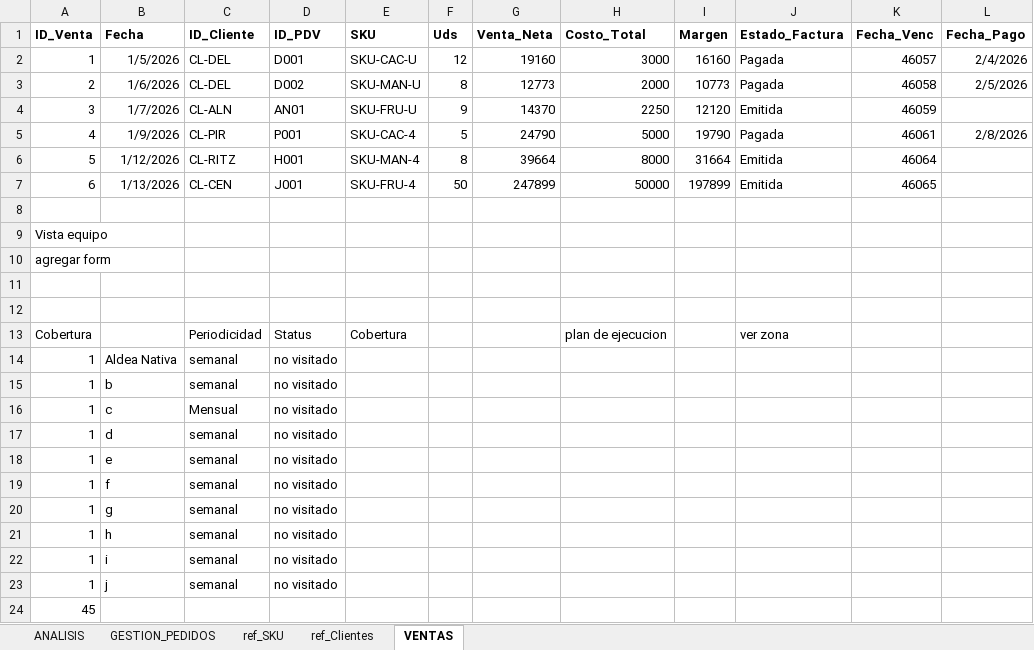
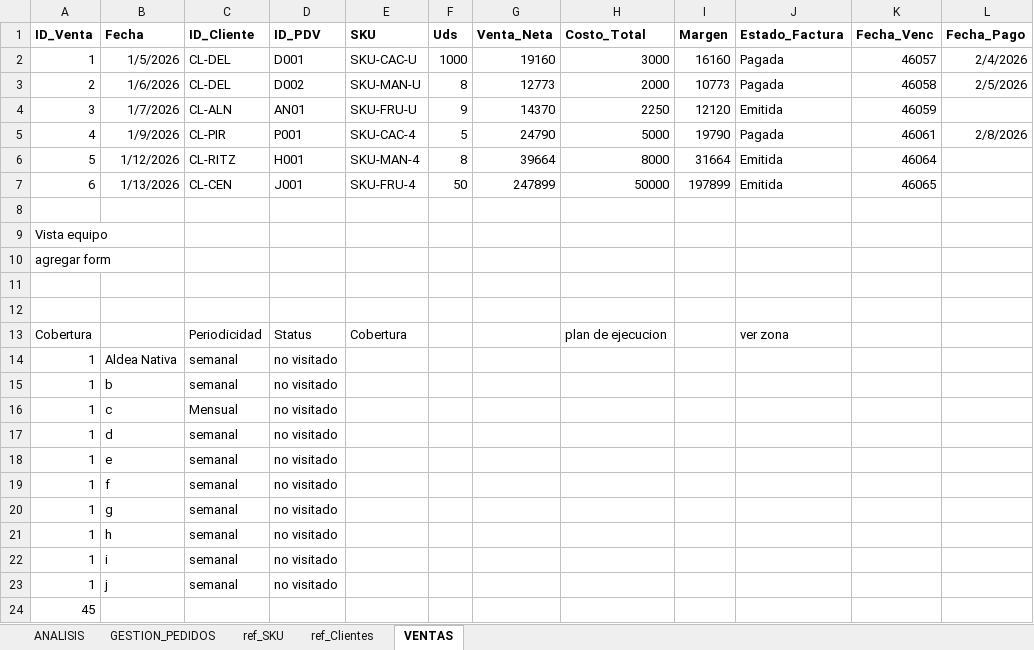
Before and after one commit to joacojimenezc/Proyecto-Nuva-Oxi, an Excel workbook: 1 venta sell in/BD_SELL_IN_NUVA.xlsx, sheet VENTAS, drawn as a sheet; only a part is shown; values as stored, in another font and other column widths than the file's, no borders; the diff names each change by its address in the sheet, - before the commit and + after, or states it on an @@ line.

```diff
--- a/1 venta sell in/BD_SELL_IN_NUVA.xlsx (sheet VENTAS)
+++ b/1 venta sell in/BD_SELL_IN_NUVA.xlsx (sheet VENTAS)
-F2 (Uds): 12
+F2 (Uds): 1000
```
Also changed, not shown: sheet ANALISIS, sheet GESTION_PEDIDOS.
